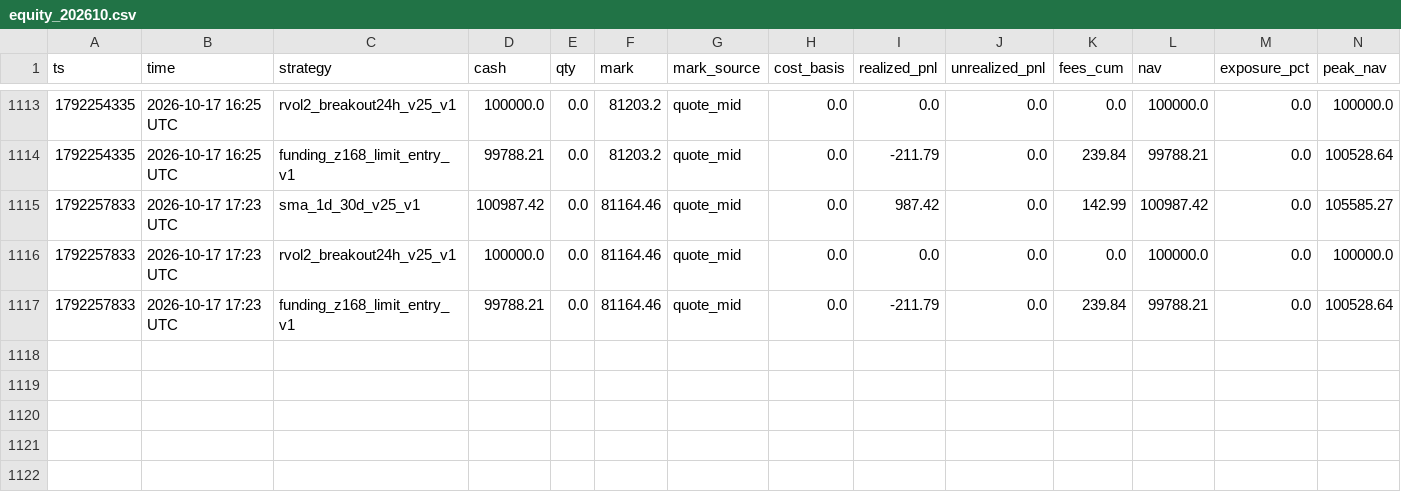
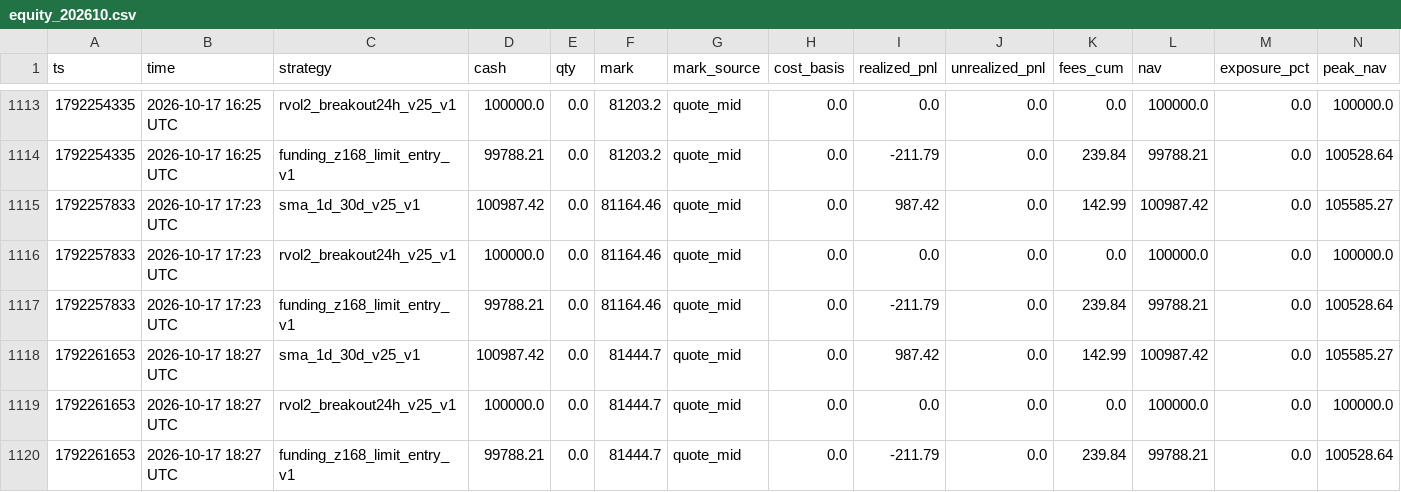
Before and after one commit to wahgor2050/BTC123, a CSV file: btc_demo/lab/equity_202610.csv, drawn as a sheet; only a part is shown, gaps mark what is left out; rows hold the shown columns only; the diff names each change by its address in the sheet, - before the commit and + after, or states it on an @@ line.

```diff
--- a/btc_demo/lab/equity_202610.csv
+++ b/btc_demo/lab/equity_202610.csv
+row 1118: 1792261653 | 2026-10-17 18:27 UTC | sma_1d_30d_v25_v1 | 100987.42 | 0.0 | 81444.7 | quote_mid | 0.0 | 987.42 | 0.0 | 142.99 | 100987.42 | 0.0 | 105585.27
+row 1119: 1792261653 | 2026-10-17 18:27 UTC | rvol2_breakout24h_v25_v1 | 100000.0 | 0.0 | 81444.7 | quote_mid | 0.0 | 0.0 | 0.0 | 0.0 | 100000.0 | 0.0 | 100000.0
+row 1120: 1792261653 | 2026-10-17 18:27 UTC | funding_z168_limit_entry_v1 | 99788.21 | 0.0 | 81444.7 | quote_mid | 0.0 | -211.79 | 0.0 | 239.84 | 99788.21 | 0.0 | 100528.64
```
Also changed, not shown: btc_demo/lab/funding_signal_202610.csv, 2 other files.
